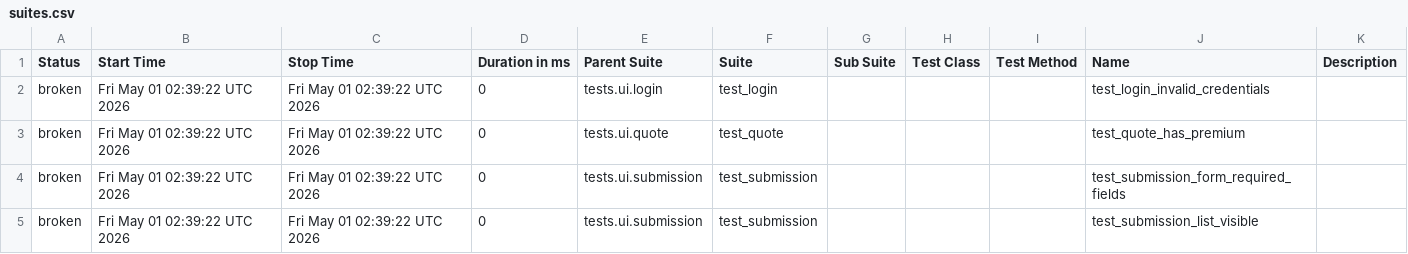
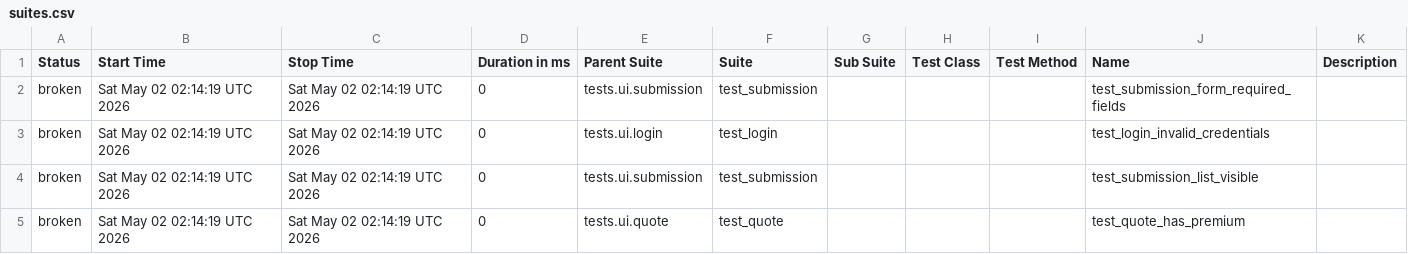
Before and after one commit to DilipAle/rng_ui_tests, a CSV file: agency-height/data/suites.csv, drawn as a sheet.

```diff
--- a/agency-height/data/suites.csv
+++ b/agency-height/data/suites.csv
@@ -1,5 +1,5 @@
 "Status","Start Time","Stop Time","Duration in ms","Parent Suite","Suite","Sub Suite","Test Class","Test Method","Name","Description"
-"broken","Fri May 01 02:39:22 UTC 2026","Fri May 01 02:39:22 UTC 2026","0","tests.ui.login","test_login","","","","test_login_invalid_credentials",""
-"broken","Fri May 01 02:39:22 UTC 2026","Fri May 01 02:39:22 UTC 2026","0","tests.ui.quote","test_quote","","","","test_quote_has_premium",""
-"broken","Fri May 01 02:39:22 UTC 2026","Fri May 01 02:39:22 UTC 2026","0","tests.ui.submission","test_submission","","","","test_submission_form_required_fields",""
-"broken","Fri May 01 02:39:22 UTC 2026","Fri May 01 02:39:22 UTC 2026","0","tests.ui.submission","test_submission","","","","test_submission_list_visible",""
+"broken","Sat May 02 02:14:19 UTC 2026","Sat May 02 02:14:19 UTC 2026","0","tests.ui.submission","test_submission","","","","test_submission_form_required_fields",""
+"broken","Sat May 02 02:14:19 UTC 2026","Sat May 02 02:14:19 UTC 2026","0","tests.ui.login","test_login","","","","test_login_invalid_credentials",""
+"broken","Sat May 02 02:14:19 UTC 2026","Sat May 02 02:14:19 UTC 2026","0","tests.ui.submission","test_submission","","","","test_submission_list_visible",""
+"broken","Sat May 02 02:14:19 UTC 2026","Sat May 02 02:14:19 UTC 2026","0","tests.ui.quote","test_quote","","","","test_quote_has_premium",""
```
Also changed, not shown: 28 other files.
